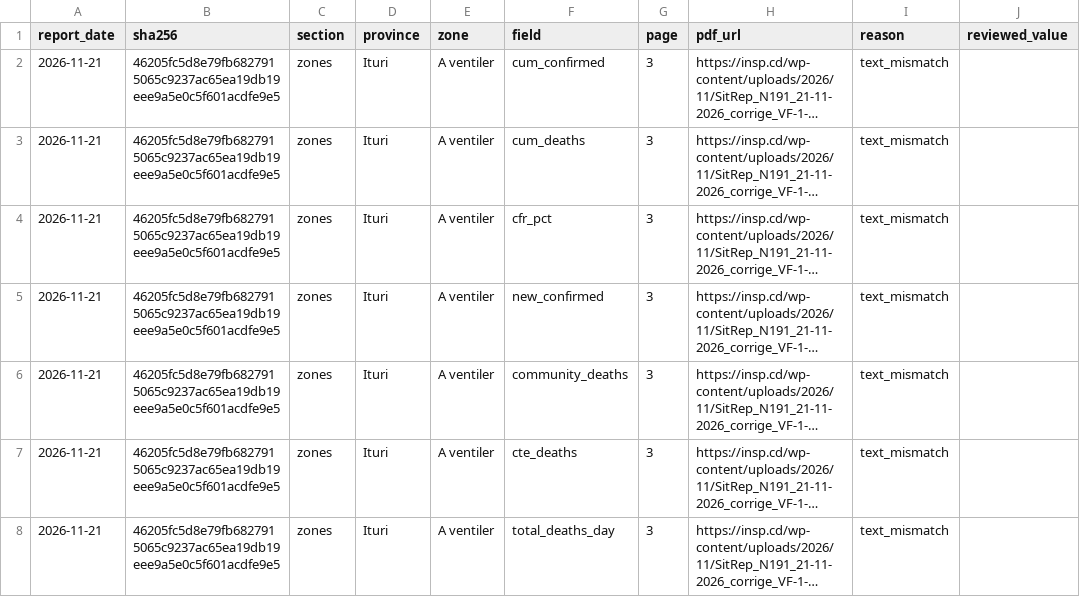
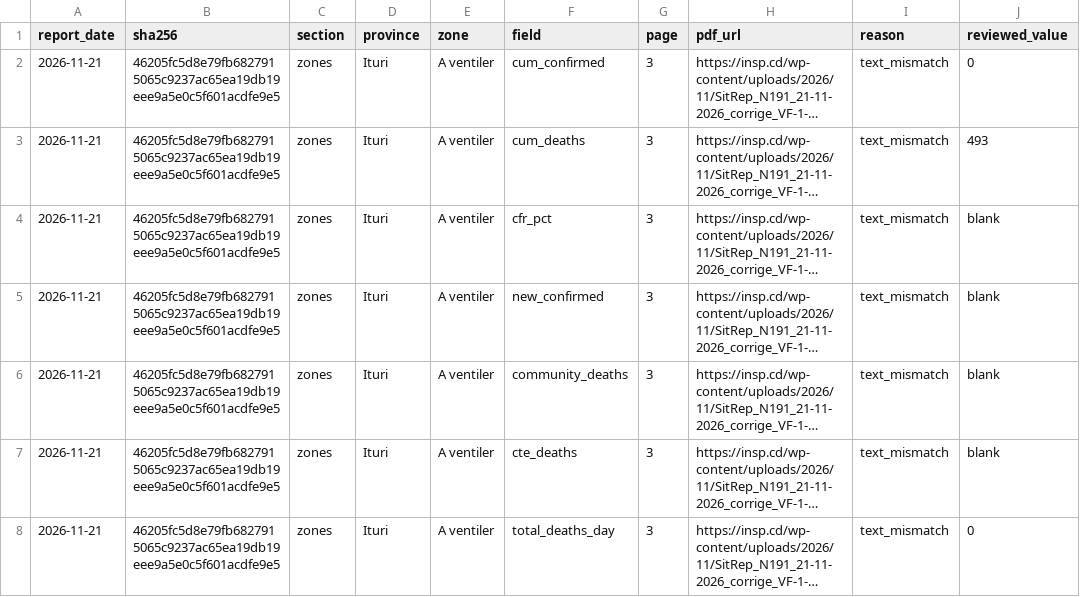
Before and after one commit to ONEcampaign/ebola-2026-outbreak, a CSV file: data/review/drc_2026/2026-11-21_46205fc5.csv, drawn as a sheet; long unchanged cells end in …; the diff names each change by its address in the sheet, - before the commit and + after, or states it on an @@ line.

```diff
--- a/data/review/drc_2026/2026-11-21_46205fc5.csv
+++ b/data/review/drc_2026/2026-11-21_46205fc5.csv
-J2 (reviewed_value): (empty)
+J2 (reviewed_value): 0
-J3 (reviewed_value): (empty)
+J3 (reviewed_value): 493
-J4:J7 (reviewed_value): (empty)
+J4:J7 (reviewed_value): blank
-J8 (reviewed_value): (empty)
+J8 (reviewed_value): 0
```
Also changed, not shown: data/review/drc_2026/2026-11-22_d65ba155.csv.
